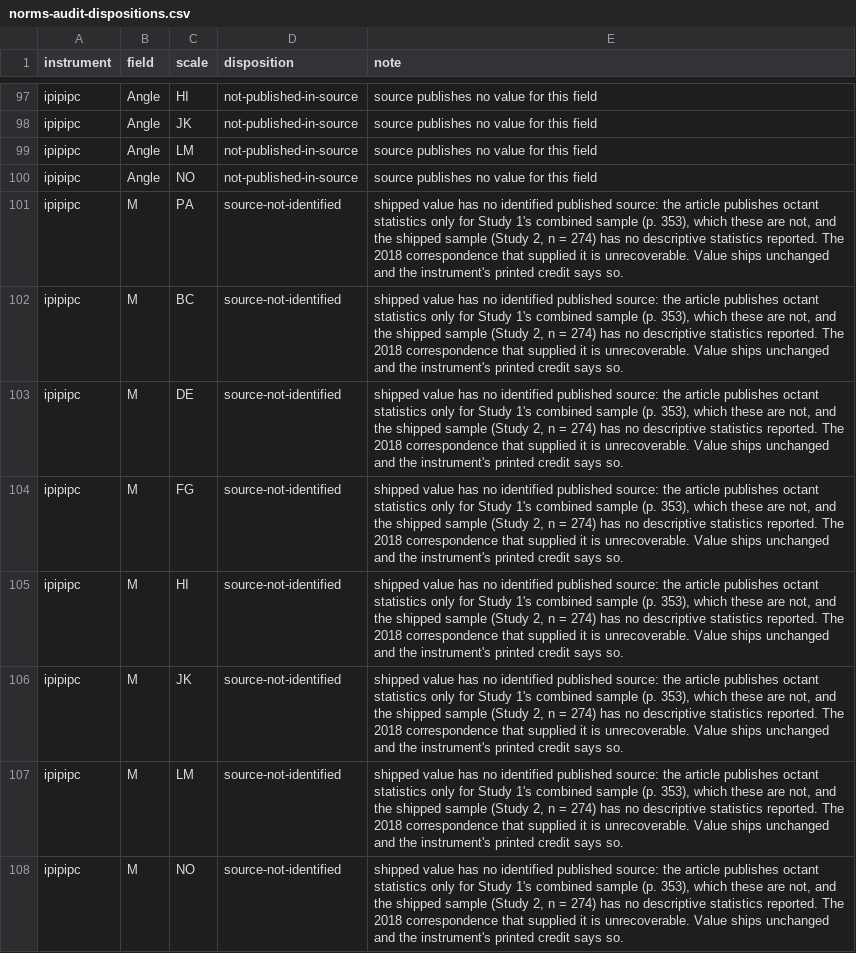
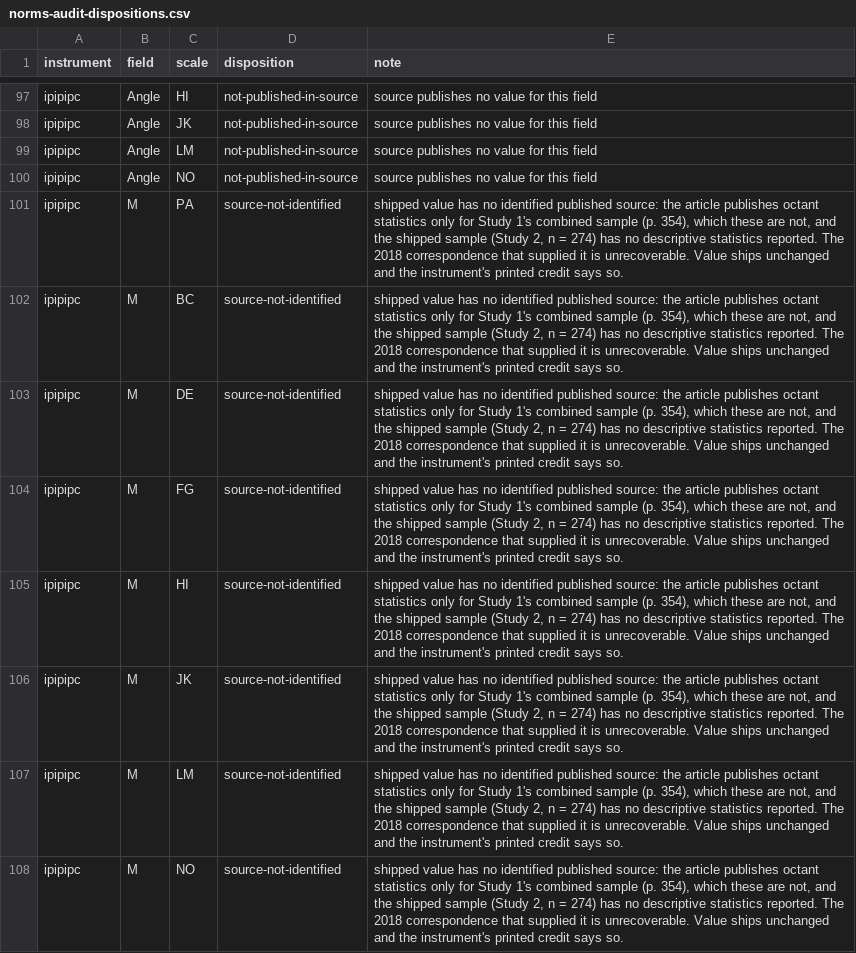
Before and after one commit to jmgirard/circumplex, a CSV file: data-raw/norms-audit-dispositions.csv, drawn as a sheet; only a part is shown, gaps mark what is left out; the diff covers the shown part only; the diff names each change by its address in the sheet, - before the commit and + after, or states it on an @@ line.

```diff
--- a/data-raw/norms-audit-dispositions.csv
+++ b/data-raw/norms-audit-dispositions.csv
-E101:E108 (note): …sample (p. 353), which these…
+E101:E108 (note): …sample (p. 354), which these…
```
Also changed, not shown: 8 edited cells elsewhere in this file, data-raw/norms-audit-ledger.csv, 3 other files.
